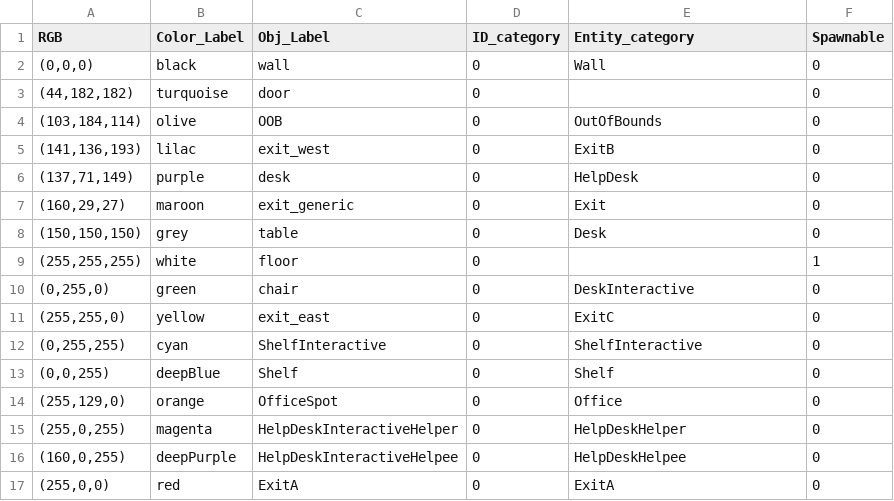
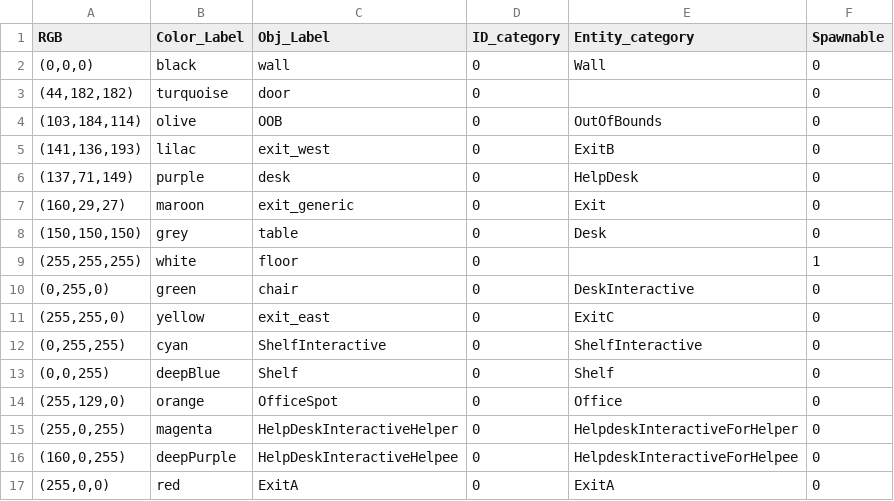
Before and after one commit to max-reddel/ABM_2021_Q1, a TSV file: Images/object_colours.tsv, drawn as a sheet.

```diff
--- a/Images/object_colours.tsv
+++ b/Images/object_colours.tsv
@@ -14,4 +14,4 @@ RGB	Color_Label	Obj_Label	ID_category	Entity_category	Spawnable
 (255,129,0)	orange	OfficeSpot	0	Office	0
-(255,0,255)	magenta	HelpDeskInteractiveHelper	0	HelpDeskHelper	0
-(160,0,255)	deepPurple	HelpDeskInteractiveHelpee	0	HelpDeskHelpee	0
+(255,0,255)	magenta	HelpDeskInteractiveHelper	0	HelpdeskInteractiveForHelper	0
+(160,0,255)	deepPurple	HelpDeskInteractiveHelpee	0	HelpdeskInteractiveForHelpee	0
 (255,0,0)	red	ExitA	0	ExitA	0
```
Also changed, not shown: 6 other files.
